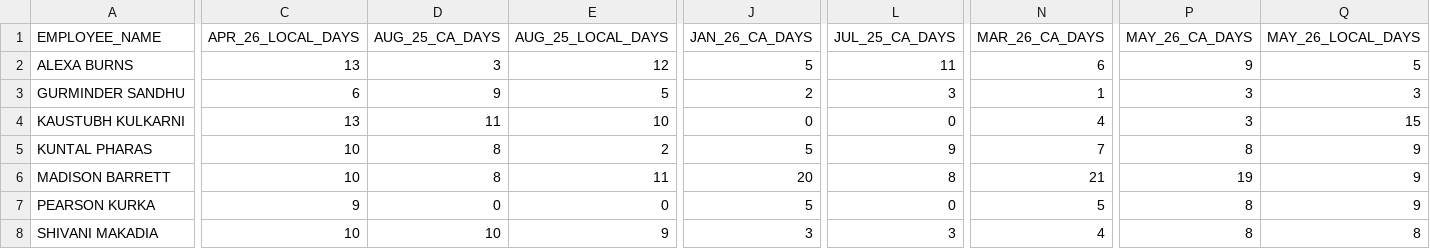
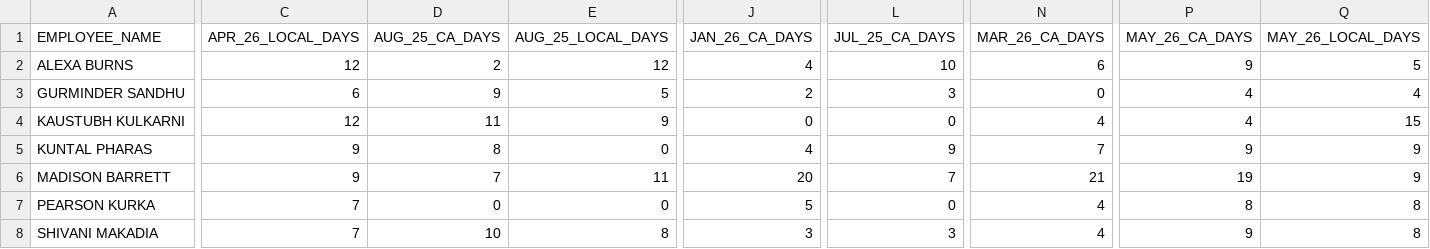
Before and after one commit to KPWCITE/pge-propel-scm-resources-dashboard, a CSV file: LTA_SCM_ONSHORE_DATA.csv, drawn as a sheet; only a part is shown, gaps mark what is left out; the diff covers the shown part only; the diff names each change by its address in the sheet, - before the commit and + after, or states it on an @@ line.

Commit message:
Add files via upload

```diff
--- a/LTA_SCM_ONSHORE_DATA.csv
+++ b/LTA_SCM_ONSHORE_DATA.csv
-C2 (APR_26_LOCAL_DAYS): 13
+C2 (APR_26_LOCAL_DAYS): 12
-D2 (AUG_25_CA_DAYS): 3
+D2 (AUG_25_CA_DAYS): 2
-J2 (JAN_26_CA_DAYS): 5
+J2 (JAN_26_CA_DAYS): 4
-L2 (JUL_25_CA_DAYS): 11
+L2 (JUL_25_CA_DAYS): 10
-N3 (MAR_26_CA_DAYS): 1
+N3 (MAR_26_CA_DAYS): 0
-P3:P4 (MAY_26_CA_DAYS): 3
+P3:P4 (MAY_26_CA_DAYS): 4
-Q3 (MAY_26_LOCAL_DAYS): 3
+Q3 (MAY_26_LOCAL_DAYS): 4
-C4 (APR_26_LOCAL_DAYS): 13
+C4 (APR_26_LOCAL_DAYS): 12
-E4 (AUG_25_LOCAL_DAYS): 10
+E4 (AUG_25_LOCAL_DAYS): 9
-C5:C6 (APR_26_LOCAL_DAYS): 10
+C5:C6 (APR_26_LOCAL_DAYS): 9
-E5 (AUG_25_LOCAL_DAYS): 2
+E5 (AUG_25_LOCAL_DAYS): 0
-J5 (JAN_26_CA_DAYS): 5
+J5 (JAN_26_CA_DAYS): 4
-P5 (MAY_26_CA_DAYS): 8
+P5 (MAY_26_CA_DAYS): 9
-D6 (AUG_25_CA_DAYS): 8
+D6 (AUG_25_CA_DAYS): 7
-L6 (JUL_25_CA_DAYS): 8
+L6 (JUL_25_CA_DAYS): 7
-C7 (APR_26_LOCAL_DAYS): 9
+C7 (APR_26_LOCAL_DAYS): 7
-N7 (MAR_26_CA_DAYS): 5
+N7 (MAR_26_CA_DAYS): 4
-Q7 (MAY_26_LOCAL_DAYS): 9
+Q7 (MAY_26_LOCAL_DAYS): 8
-C8 (APR_26_LOCAL_DAYS): 10
+C8 (APR_26_LOCAL_DAYS): 7
-E8 (AUG_25_LOCAL_DAYS): 9
+E8 (AUG_25_LOCAL_DAYS): 8
-P8 (MAY_26_CA_DAYS): 8
+P8 (MAY_26_CA_DAYS): 9
```
Also changed, not shown: 10 edited cells elsewhere in this file.
